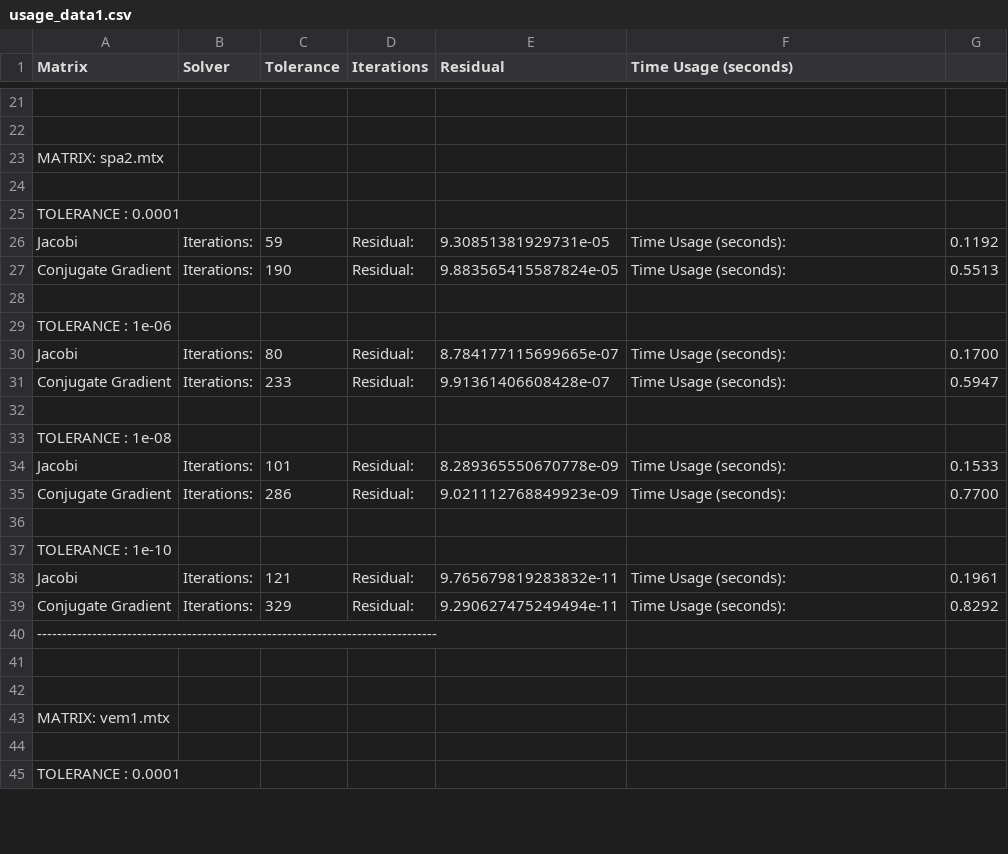
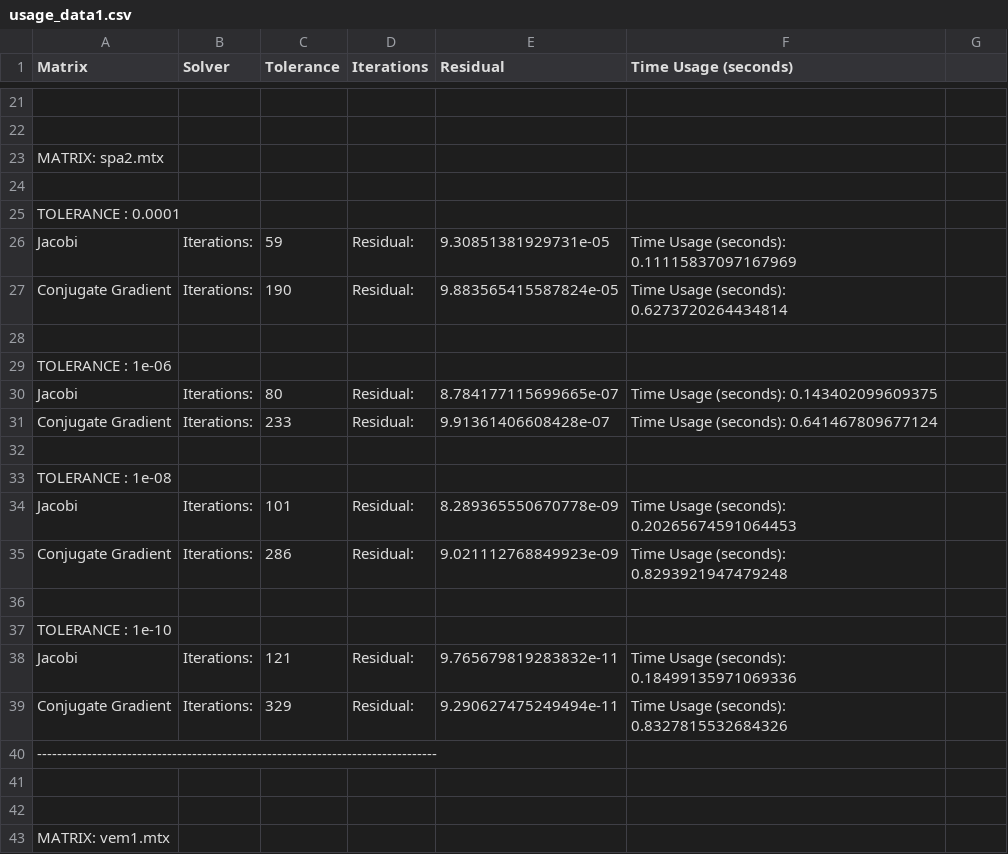
Before and after one commit to alessandroCassani/calculus_project_1, a CSV file: results1/usage_data1.csv, drawn as a sheet; only a part is shown, gaps mark what is left out; the shorter side is filled out with more unchanged rows; the diff covers the shown part only; the diff names each change by its address in the sheet, - before the commit and + after, or states it on an @@ line.

```diff
--- a/results1/usage_data1.csv
+++ b/results1/usage_data1.csv
-F26 (Time Usage (seconds)): Time Usage (seconds):
+F26 (Time Usage (seconds)): Time Usage (seconds): 0.11115837097167969
-G26: 0.1192
+G26: (empty)
-F27 (Time Usage (seconds)): Time Usage (seconds):
+F27 (Time Usage (seconds)): Time Usage (seconds): 0.6273720264434814
-G27: 0.5513
+G27: (empty)
-F30 (Time Usage (seconds)): Time Usage (seconds):
+F30 (Time Usage (seconds)): Time Usage (seconds): 0.143402099609375
-G30: 0.1700
+G30: (empty)
-F31 (Time Usage (seconds)): Time Usage (seconds):
+F31 (Time Usage (seconds)): Time Usage (seconds): 0.641467809677124
-G31: 0.5947
+G31: (empty)
-F34 (Time Usage (seconds)): Time Usage (seconds):
+F34 (Time Usage (seconds)): Time Usage (seconds): 0.20265674591064453
-G34: 0.1533
+G34: (empty)
-F35 (Time Usage (seconds)): Time Usage (seconds):
+F35 (Time Usage (seconds)): Time Usage (seconds): 0.8293921947479248
-G35: 0.7700
+G35: (empty)
-F38 (Time Usage (seconds)): Time Usage (seconds):
+F38 (Time Usage (seconds)): Time Usage (seconds): 0.18499135971069336
-G38: 0.1961
+G38: (empty)
-F39 (Time Usage (seconds)): Time Usage (seconds):
+F39 (Time Usage (seconds)): Time Usage (seconds): 0.8327815532684326
-G39: 0.8292
+G39: (empty)
```
Also changed, not shown: 48 edited cells elsewhere in this file, 3 other files.
